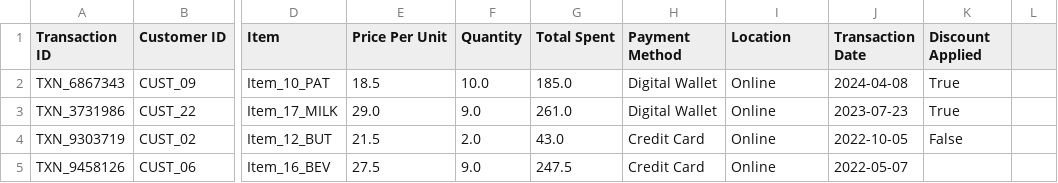
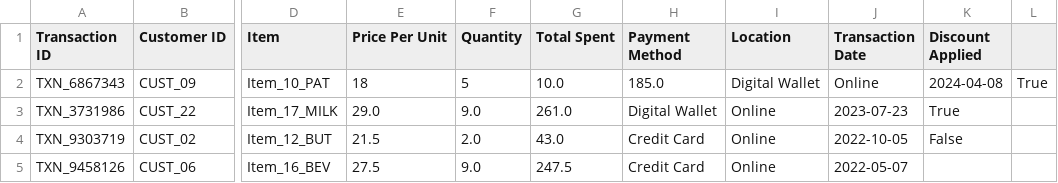
Before and after one commit to JoelCAI/biPreEntrega, a CSV file: retailStoreSales.csv, drawn as a sheet; only a part is shown, gaps mark what is left out; the diff names each change by its address in the sheet, - before the commit and + after, or states it on an @@ line.

Commit message:
Update retailStoreSales.csv

```diff
--- a/retailStoreSales.csv
+++ b/retailStoreSales.csv
-E2 (Price Per Unit): 18.5
+E2 (Price Per Unit): 18
-F2 (Quantity): 10.0
+F2 (Quantity): 5
-G2 (Total Spent): 185.0
+G2 (Total Spent): 10.0
-H2 (Payment Method): Digital Wallet
+H2 (Payment Method): 185.0
-I2 (Location): Online
+I2 (Location): Digital Wallet
-J2 (Transaction Date): 2024-04-08
+J2 (Transaction Date): Online
-K2 (Discount Applied): True
+K2 (Discount Applied): 2024-04-08
-L2: (empty)
+L2: True
```
